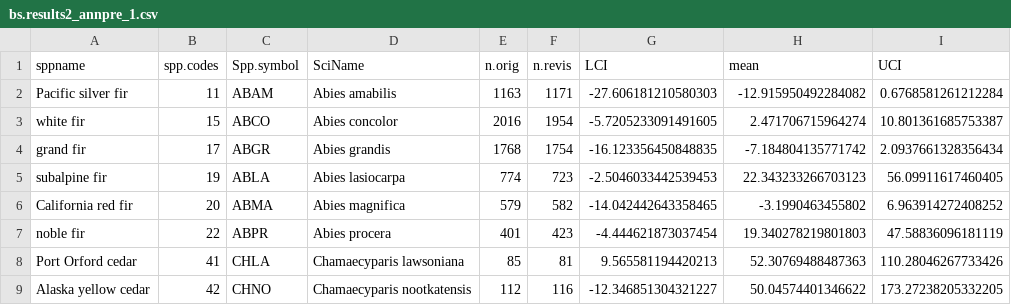
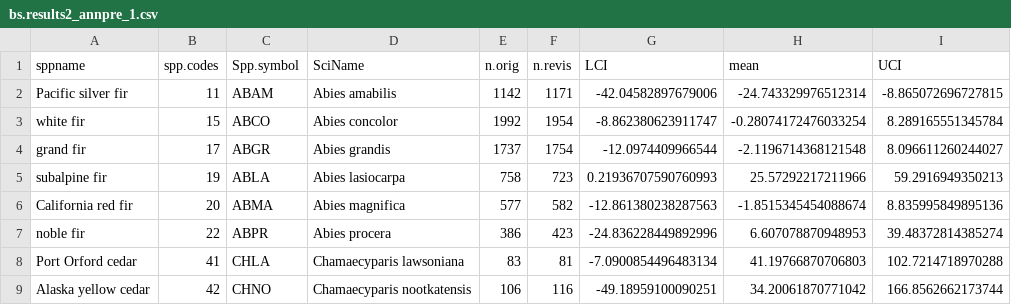
Before and after one commit to jeremygroom/FIA_Tree_Migration, a CSV file: Results/Occ_Results/annpre1/bs.results2_annpre_1.csv, drawn as a sheet; only a part is shown; the diff covers the shown part only.

```diff
--- a/Results/Occ_Results/annpre1/bs.results2_annpre_1.csv
+++ b/Results/Occ_Results/annpre1/bs.results2_annpre_1.csv
@@ -1,9 +1,9 @@
 sppname,spp.codes,Spp.symbol,SciName,n.orig,n.revis,LCI,mean,UCI
-Pacific silver fir,11,ABAM,Abies amabilis,1163,1171,-27.606181210580303,-12.915950492284082,0.6768581261212284
-white fir,15,ABCO,Abies concolor,2016,1954,-5.7205233091491605,2.471706715964274,10.801361685753387
-grand fir,17,ABGR,Abies grandis,1768,1754,-16.123356450848835,-7.184804135771742,2.0937661328356434
-subalpine fir,19,ABLA,Abies lasiocarpa,774,723,-2.5046033442539453,22.343233266703123,56.09911617460405
-California red fir,20,ABMA,Abies magnifica,579,582,-14.042442643358465,-3.1990463455802,6.963914272408252
-noble fir,22,ABPR,Abies procera,401,423,-4.444621873037454,19.340278219801803,47.58836096181119
-Port Orford cedar,41,CHLA,Chamaecyparis lawsoniana,85,81,9.565581194420213,52.30769488487363,110.28046267733426
-Alaska yellow cedar,42,CHNO,Chamaecyparis nootkatensis,112,116,-12.346851304321227,50.04574401346622,173.27238205332205
+Pacific silver fir,11,ABAM,Abies amabilis,1142,1171,-42.04582897679006,-24.743329976512314,-8.865072696727815
+white fir,15,ABCO,Abies concolor,1992,1954,-8.862380623911747,-0.28074172476033254,8.289165551345784
+grand fir,17,ABGR,Abies grandis,1737,1754,-12.0974409966544,-2.1196714368121548,8.096611260244027
+subalpine fir,19,ABLA,Abies lasiocarpa,758,723,0.21936707590760993,25.57292217211966,59.2916949350213
+California red fir,20,ABMA,Abies magnifica,577,582,-12.861380238287563,-1.8515345454088674,8.835995849895136
+noble fir,22,ABPR,Abies procera,386,423,-24.836228449892996,6.607078870948953,39.48372814385274
+Port Orford cedar,41,CHLA,Chamaecyparis lawsoniana,83,81,-7.0900854496483134,41.19766870706803,102.7214718970288
+Alaska yellow cedar,42,CHNO,Chamaecyparis nootkatensis,106,116,-49.18959100090251,34.20061870771042,166.8562662173744
```
Also changed, not shown: 152 edited cells elsewhere in this file, Data/Total.Num.GT.LT.csv, Results/Occ_Results/Temp1/sumtaylor_Temp_1.csv, 25 other files.
